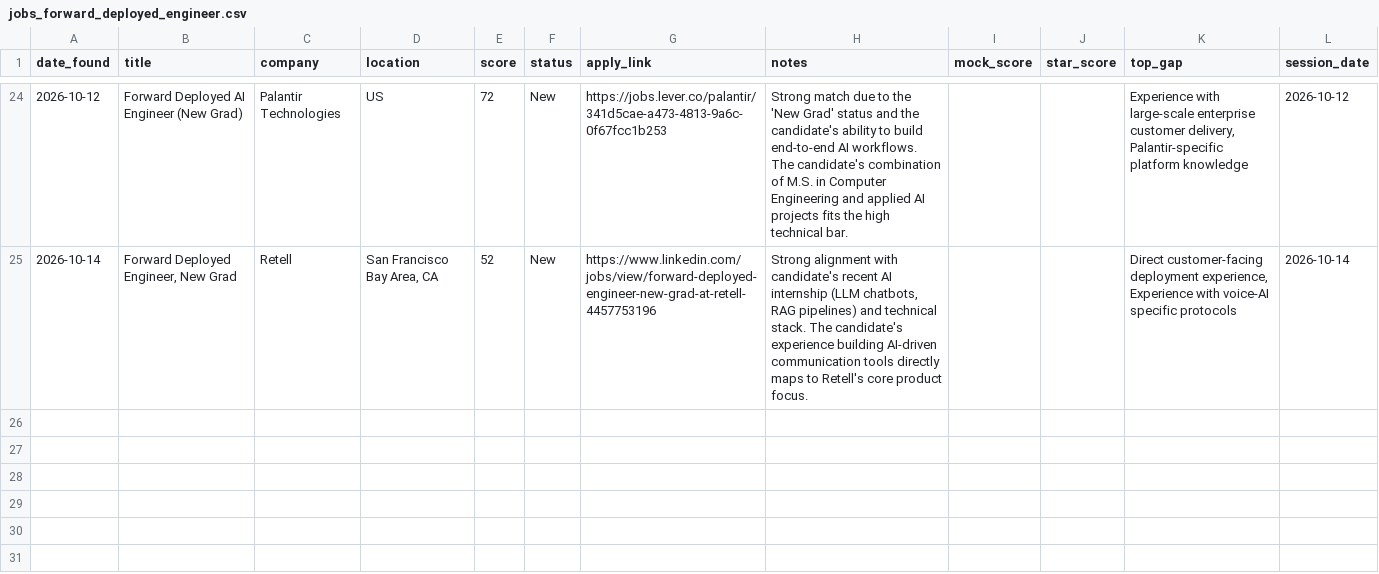
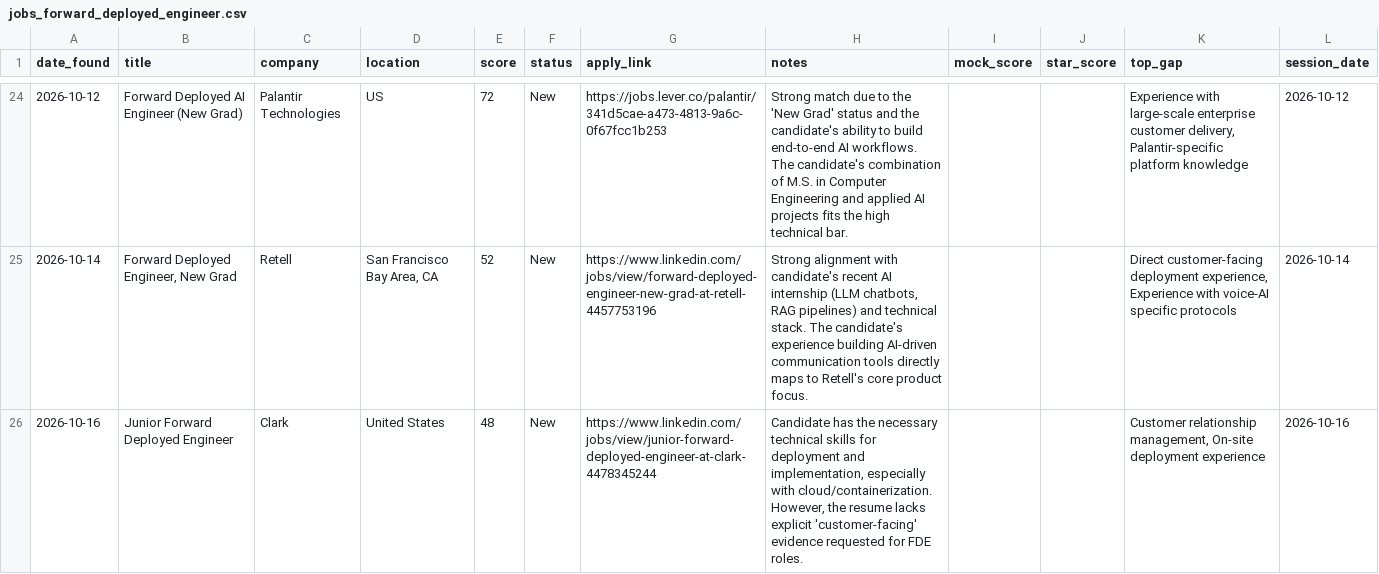
Before and after one commit to muraliikrishnant/EntryWay-AI, a CSV file: site/data/jobs_forward_deployed_engineer.csv, drawn as a sheet; only a part is shown, gaps mark what is left out; the diff names each change by its address in the sheet, - before the commit and + after, or states it on an @@ line.

```diff
--- a/site/data/jobs_forward_deployed_engineer.csv
+++ b/site/data/jobs_forward_deployed_engineer.csv
+row 26: 2026-10-16 | Junior Forward Deployed Engineer | Clark | United States | 48 | New | https://www.linkedin.com/jobs/view/junior-forward-deployed-engineer-at-clark-4478345244 | Candidate has the necessary technical skills for deployment and implementation, especially with cloud/containerization. However, the resume lacks explicit 'customer-facing' evidence requested for FDE roles. |  |  | Customer relationship management, On-site deployment experience | 2026-10-16
```
Also changed, not shown: site/data/jobs_other.csv.
